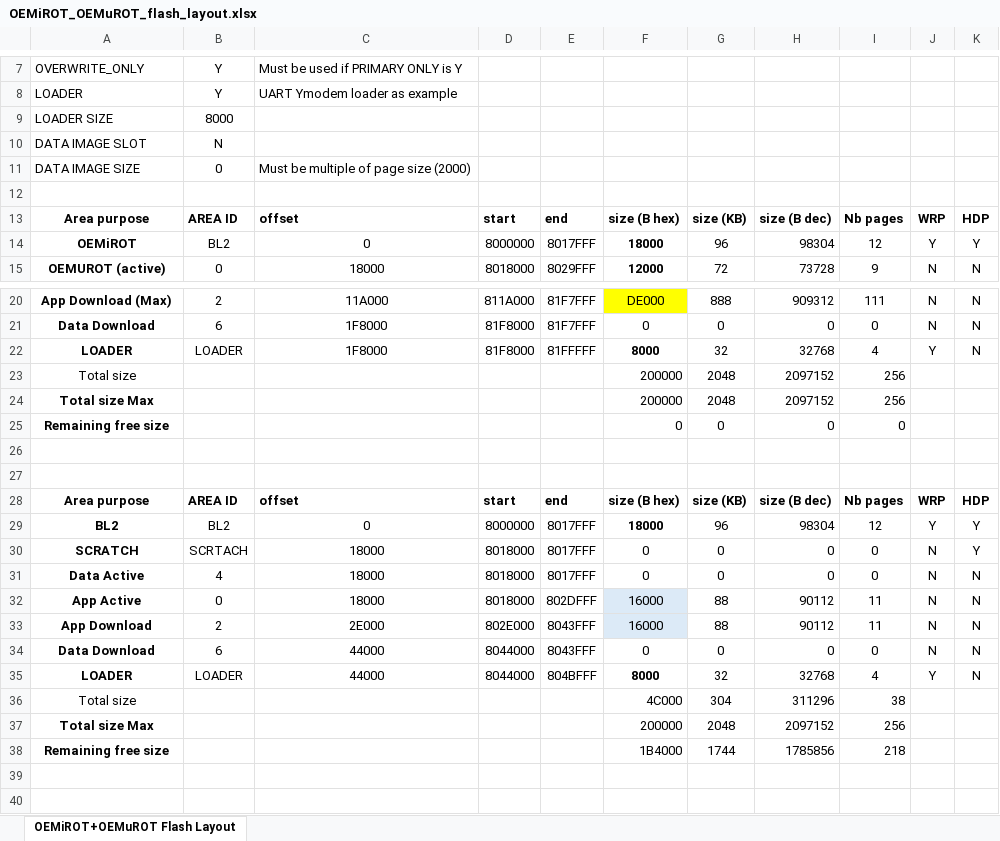
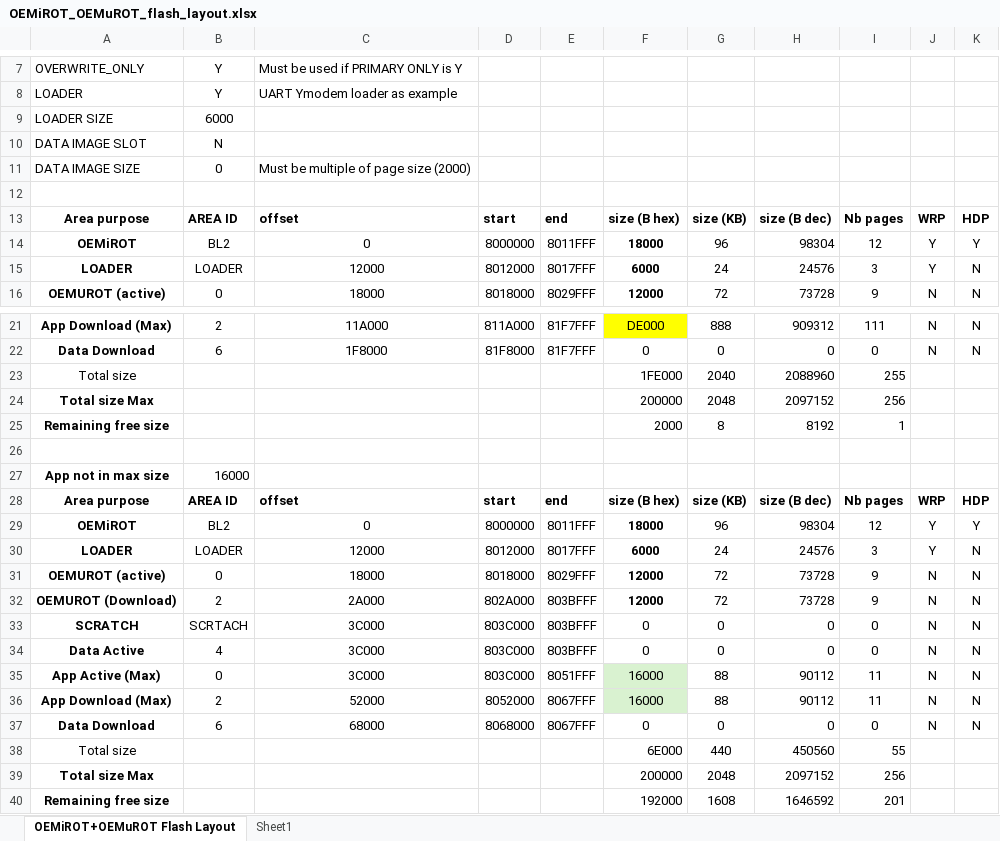
Before and after one commit to STChens/STM32CubeH5, an Excel workbook: Projects/NUCLEO-H563ZI/ROT_Provisioning/OEMiROT_OEMuROT/OEMiROT_OEMuROT_flash_layout.xlsx, sheet OEMiROT+OEMuROT Flash Layout, drawn as a sheet; only a part is shown, gaps mark what is left out; values as stored, in another font and other column widths than the file's, no borders; conditional formats not drawn; removed rows and columns are numbered as before the commit, all else as after; the diff names each change by its address in the sheet, - before the commit and + after, or states it on an @@ line.

Commit message:
[ROT] Add standalone loader for programming scripts

```diff
--- a/Projects/NUCLEO-H563ZI/ROT_Provisioning/OEMiROT_OEMuROT/OEMiROT_OEMuROT_flash_layout.xlsx (sheet OEMiROT+OEMuROT Flash Layout)
+++ b/Projects/NUCLEO-H563ZI/ROT_Provisioning/OEMiROT_OEMuROT/OEMiROT_OEMuROT_flash_layout.xlsx (sheet OEMiROT+OEMuROT Flash Layout)
+sheet tab: Sheet1
-B9: 8000
+B9: 6000
-E14: 8017FFF
+E14: 8011FFF
+row 15: LOADER | LOADER | 12000 | 8012000 | 8017FFF | 6000 | 24 | 24576 | 3 | Y | N
-row 22: LOADER | LOADER | 1F8000 | 81F8000 | 81FFFFF | 8000 | 32 | 32768 | 4 | Y | N
-row 23: Total size |  |  |  |  | 200000 | 2048 | 2097152 | 256
+row 23: Total size |  |  |  |  | 1FE000 | 2040 | 2088960 | 255
-row 25: Remaining free size |  |  |  |  | 0 | 0 | 0 | 0
+row 25: Remaining free size |  |  |  |  | 2000 | 8 | 8192 | 1
-row 27: (empty)
+row 27: App not in max size | 16000
-A29: BL2
+A29: OEMiROT
-E29: 8017FFF
+E29: 8011FFF
+row 30: LOADER | LOADER | 12000 | 8012000 | 8017FFF | 6000 | 24 | 24576 | 3 | Y | N
+row 31: OEMUROT (active) | 0 | 18000 | 8018000 | 8029FFF | 12000 | 72 | 73728 | 9 | N | N
+row 32: OEMUROT (Download) | 2 | 2A000 | 802A000 | 803BFFF | 12000 | 72 | 73728 | 9 | N | N
-C33:C35: 18000
+C33:C35: 3C000
-D33:D35: 8018000
+D33:D35: 803C000
-E33:E34: 8017FFF
+E33:E34: 803BFFF
-K33: Y
+K33: N
-A35: App Active
+A35: App Active (Max)
-E35: 802DFFF
+E35: 8051FFF
-F35:F36 fill: #DCEAF7
+F35:F36 fill: #D9F2D0
-A36: App Download
+A36: App Download (Max)
-C36: 2E000
+C36: 52000
-D36: 802E000
+D36: 8052000
-E36:E37: 8043FFF
+E36:E37: 8067FFF
-C37: 44000
+C37: 68000
-D37: 8044000
+D37: 8068000
-row 35: LOADER | LOADER | 44000 | 8044000 | 804BFFF | 8000 | 32 | 32768 | 4 | Y | N
-row 36: Total size |  |  |  |  | 4C000 | 304 | 311296 | 38
+row 38: Total size |  |  |  |  | 6E000 | 440 | 450560 | 55
-row 38: Remaining free size |  |  |  |  | 1B4000 | 1744 | 1785856 | 218
+row 40: Remaining free size |  |  |  |  | 192000 | 1608 | 1646592 | 201
```
Also changed, not shown: formulas that keep their value, 4 other files.
